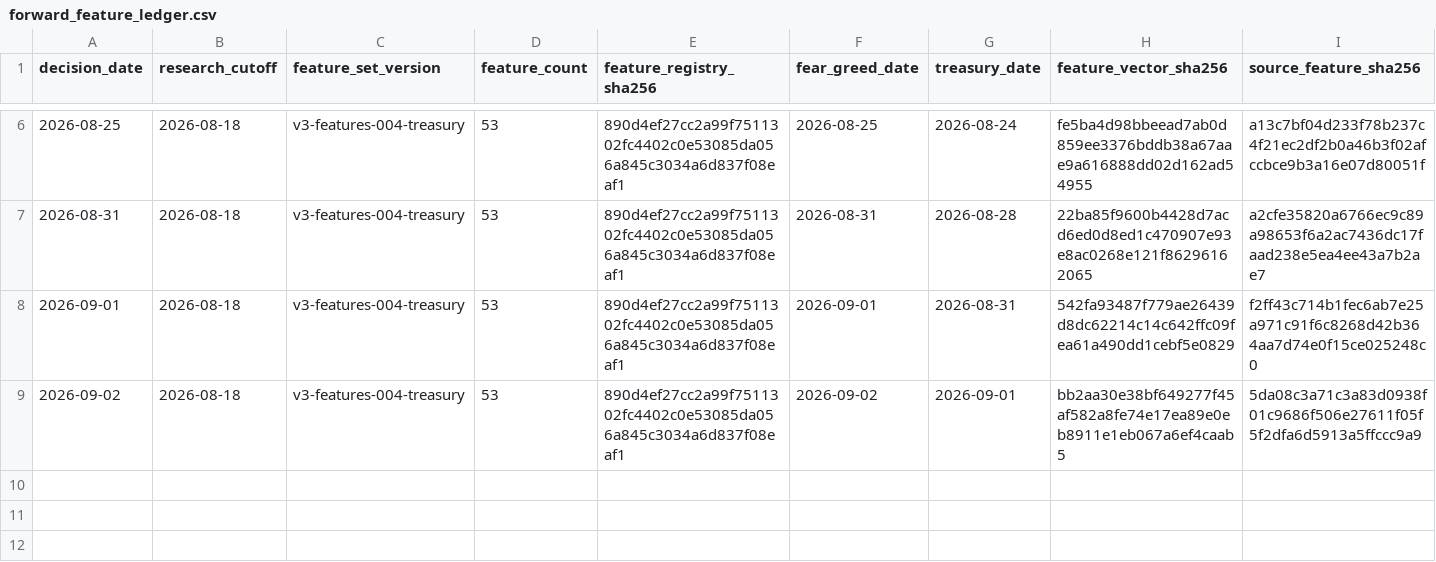
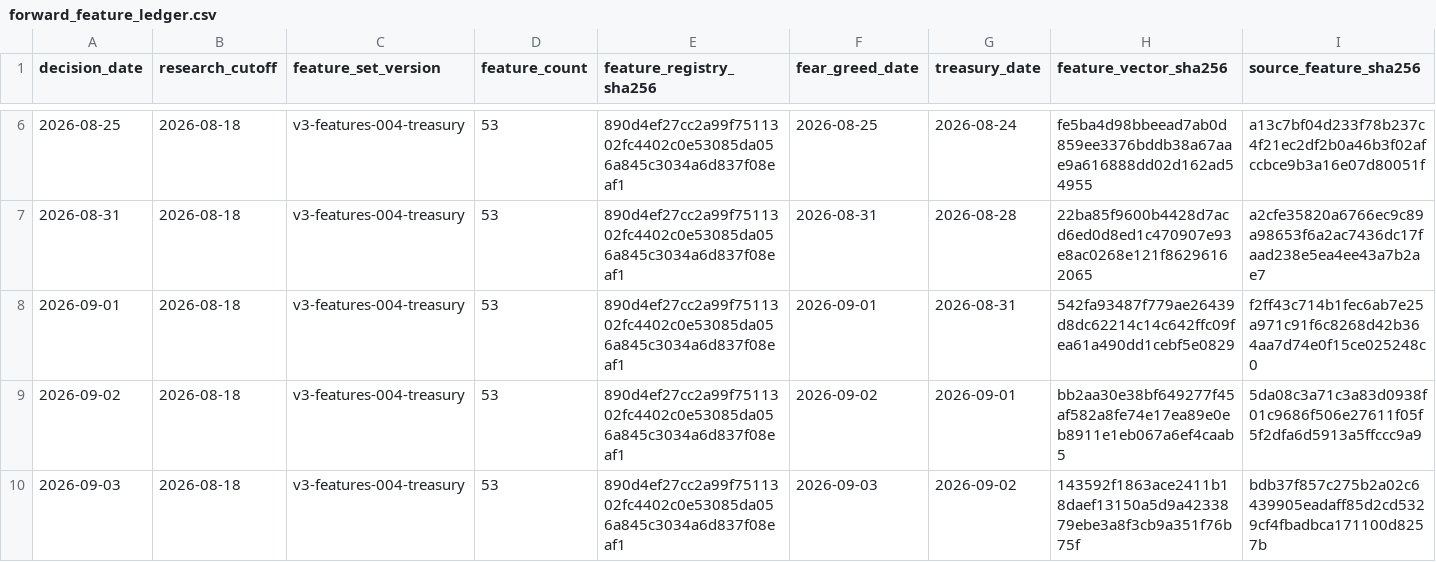
Before and after one commit to george962/FearGreedIndex, a CSV file: v3/evidence/forward_feature_ledger.csv, drawn as a sheet; only a part is shown, gaps mark what is left out; rows hold the shown columns only; the diff names each change by its address in the sheet, - before the commit and + after, or states it on an @@ line.

```diff
--- a/v3/evidence/forward_feature_ledger.csv
+++ b/v3/evidence/forward_feature_ledger.csv
+row 10: 2026-09-03 | 2026-08-18 | v3-features-004-treasury | 53 | 890d4ef27cc2a99f7511302fc4402c0e53085da056a845c3034a6d837f08eaf1 | 2026-09-03 | 2026-09-02 | 143592f1863ace2411b18daef13150a5d9a4233879ebe3a8f3cb9a351f76b75f | bdb37f857c275b2a02c6439905eadaff85d2cd5329cf4fbadbca171100d8257b
```
Also changed, not shown: v3/evidence/forward_treasury_source.csv, v3/evidence/shadow_prediction_ledger.csv.
